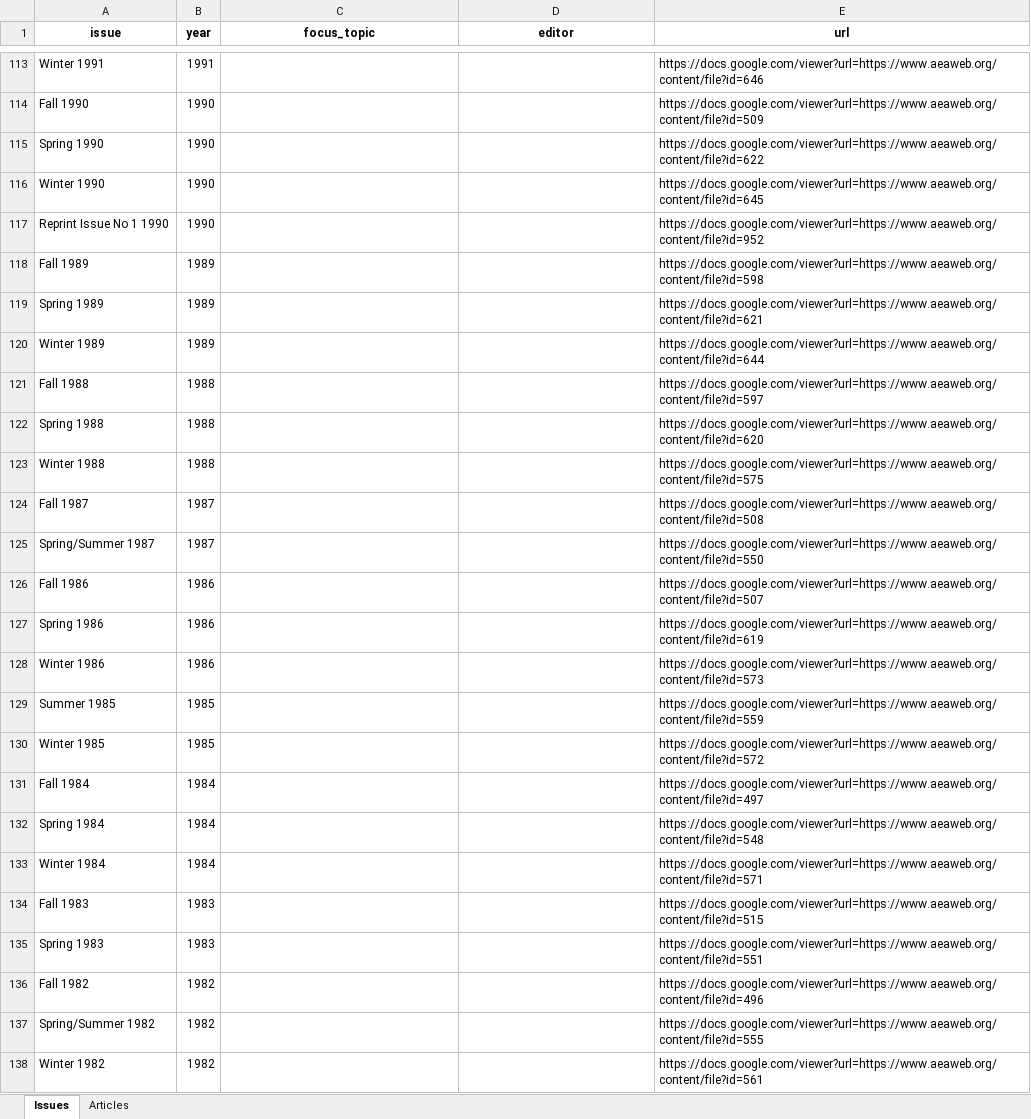
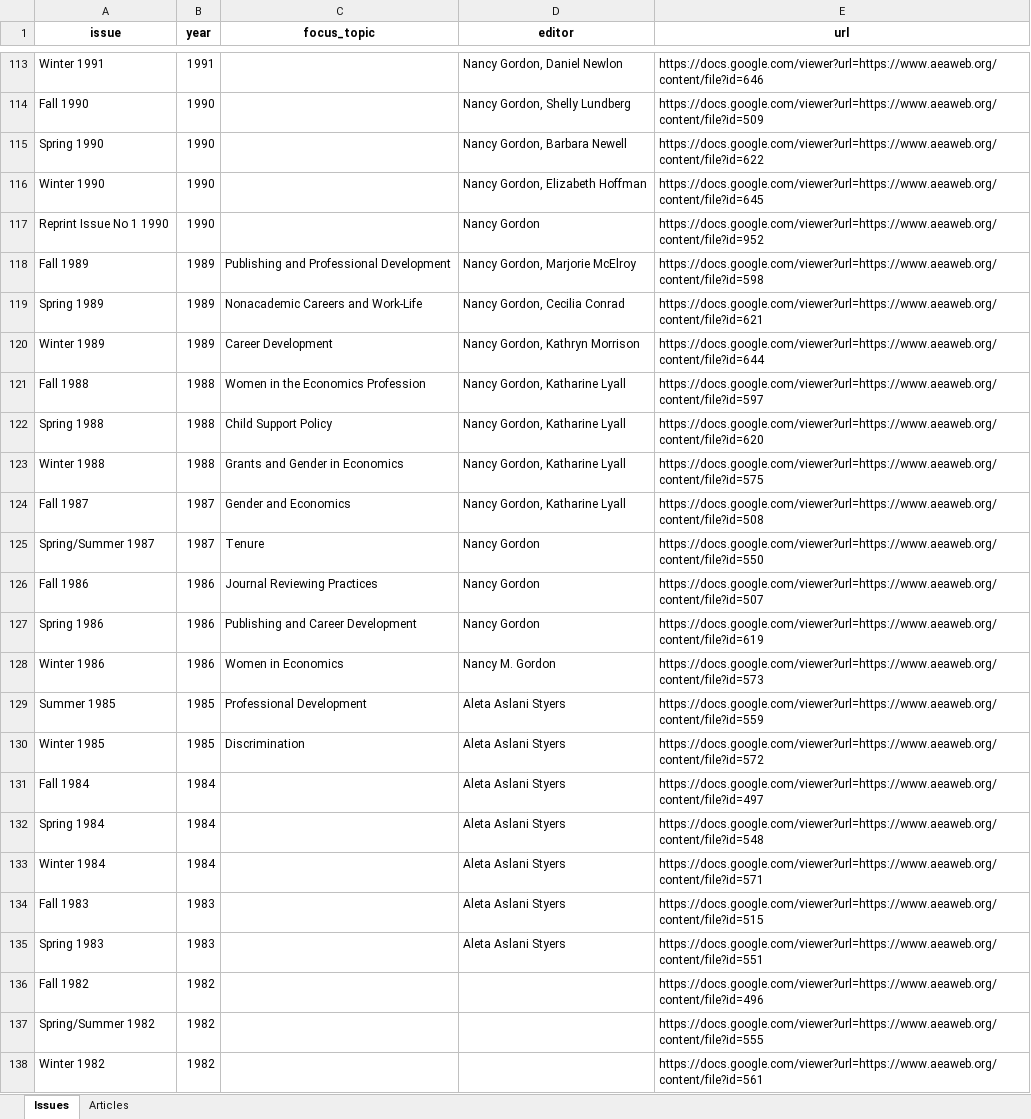
Before and after one commit to profpieters/CSWEP_News, an Excel workbook: cswep_news_master.xlsx, sheet Issues, drawn as a sheet; only a part is shown, gaps mark what is left out; values as stored, in another font and other column widths than the file's, no borders; the diff covers the shown part only; the diff names each change by its address in the sheet, - before the commit and + after, or states it on an @@ line.

```diff
--- a/cswep_news_master.xlsx (sheet Issues)
+++ b/cswep_news_master.xlsx (sheet Issues)
-D113 (editor): (empty)
+D113 (editor): Nancy Gordon, Daniel Newlon
-D114 (editor): (empty)
+D114 (editor): Nancy Gordon, Shelly Lundberg
-D115 (editor): (empty)
+D115 (editor): Nancy Gordon, Barbara Newell
-D116 (editor): (empty)
+D116 (editor): Nancy Gordon, Elizabeth Hoffman
-D117 (editor): (empty)
+D117 (editor): Nancy Gordon
-C118 (focus_topic): (empty)
+C118 (focus_topic): Publishing and Professional Development
-D118 (editor): (empty)
+D118 (editor): Nancy Gordon, Marjorie McElroy
-C119 (focus_topic): (empty)
+C119 (focus_topic): Nonacademic Careers and Work-Life
-D119 (editor): (empty)
+D119 (editor): Nancy Gordon, Cecilia Conrad
-C120 (focus_topic): (empty)
+C120 (focus_topic): Career Development
-D120 (editor): (empty)
+D120 (editor): Nancy Gordon, Kathryn Morrison
-C121 (focus_topic): (empty)
+C121 (focus_topic): Women in the Economics Profession
-D121:D124 (editor): (empty)
+D121:D124 (editor): Nancy Gordon, Katharine Lyall
-C122 (focus_topic): (empty)
+C122 (focus_topic): Child Support Policy
-C123 (focus_topic): (empty)
+C123 (focus_topic): Grants and Gender in Economics
-C124 (focus_topic): (empty)
+C124 (focus_topic): Gender and Economics
-C125 (focus_topic): (empty)
+C125 (focus_topic): Tenure
-D125:D127 (editor): (empty)
+D125:D127 (editor): Nancy Gordon
-C126 (focus_topic): (empty)
+C126 (focus_topic): Journal Reviewing Practices
-C127 (focus_topic): (empty)
+C127 (focus_topic): Publishing and Career Development
-C128 (focus_topic): (empty)
+C128 (focus_topic): Women in Economics
-D128 (editor): (empty)
+D128 (editor): Nancy M. Gordon
-C129 (focus_topic): (empty)
+C129 (focus_topic): Professional Development
-D129:D135 (editor): (empty)
+D129:D135 (editor): Aleta Aslani Styers
-C130 (focus_topic): (empty)
+C130 (focus_topic): Discrimination
```
Also changed, not shown: 50 edited cells elsewhere in this sheet, sheet Articles, 3 other files.
